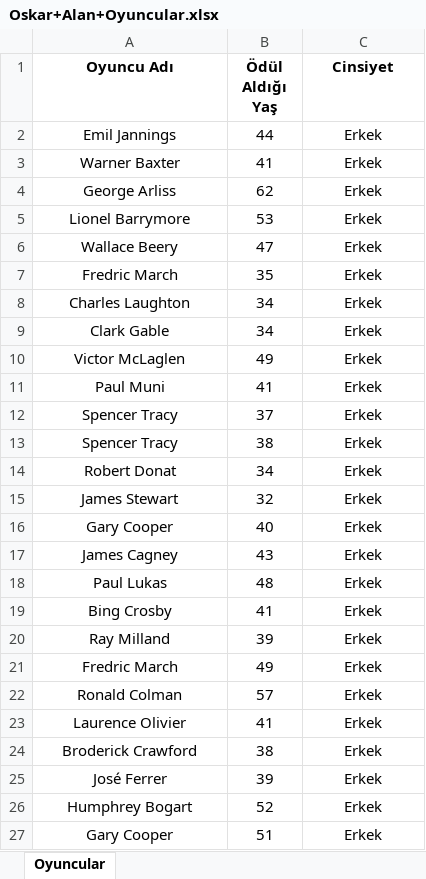
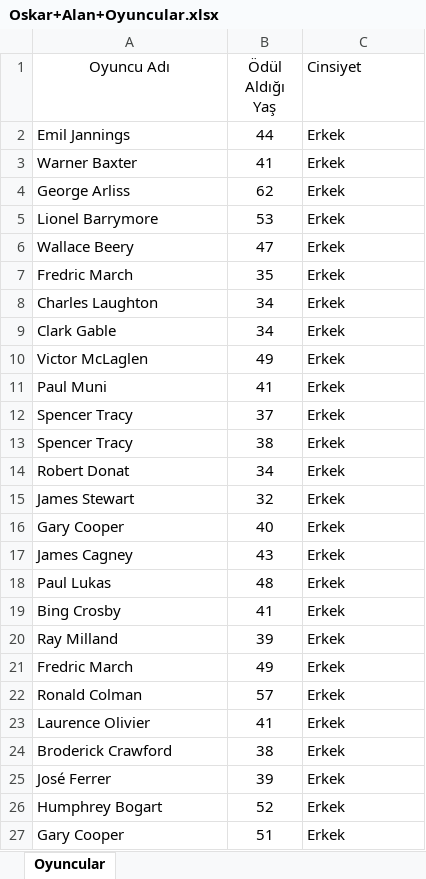
Before and after one commit to StephenKinggg/Data_Science_Course_Repo, an Excel workbook: 2. Classes_Lab/6. DVwTableau/Tableau_Data/Oskar+Alan+Oyuncular.xlsx, sheet Oyuncular, drawn as a sheet; only a part is shown; values as stored, in another font and other column widths than the file's, no borders; the diff covers the shown part only; the diff names each change by its address in the sheet, - before the commit and + after, or states it on an @@ line.

```diff
--- a/2. Classes_Lab/6. DVwTableau/Tableau_Data/Oskar+Alan+Oyuncular.xlsx (sheet Oyuncular)
+++ b/2. Classes_Lab/6. DVwTableau/Tableau_Data/Oskar+Alan+Oyuncular.xlsx (sheet Oyuncular)
-A1:C1 bold: on
+A1:C1 bold: off
-C1:C27 alignment: center
+C1:C27 alignment: left
-A2:A27 alignment: center
+A2:A27 alignment: left
```
Also changed, not shown: cell formats elsewhere in this sheet, 1 other file.
